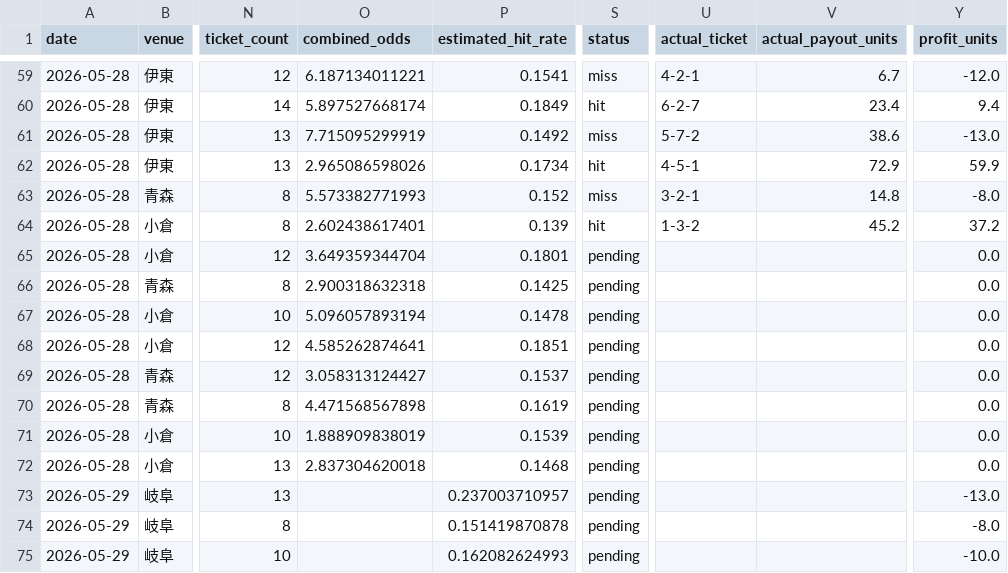
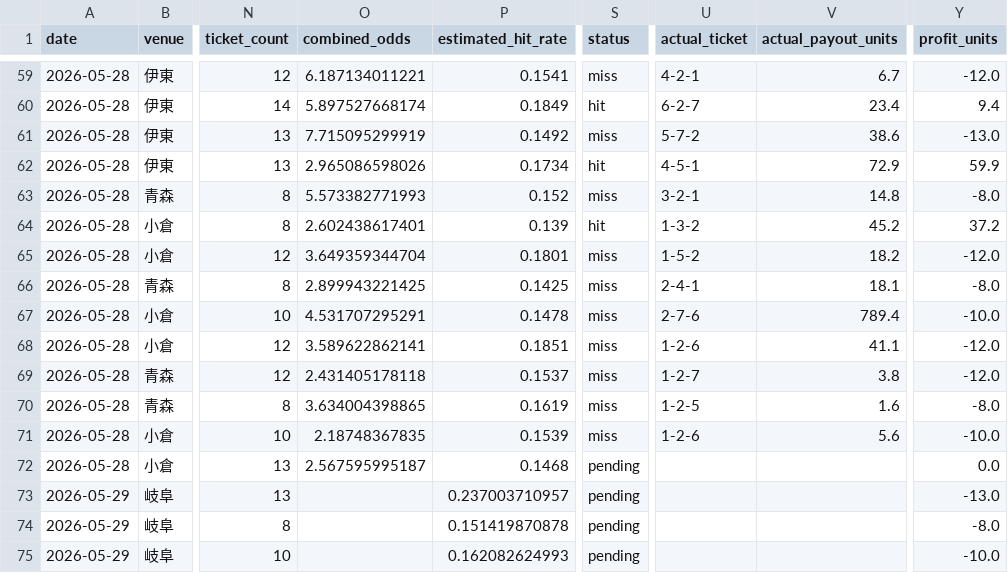
Before and after one commit to t-nonomura/keirin-ai-forward-report, a CSV file: data/history.csv, drawn as a sheet; only a part is shown, gaps mark what is left out; the diff names each change by its address in the sheet, - before the commit and + after, or states it on an @@ line.

```diff
--- a/data/history.csv
+++ b/data/history.csv
-S65:S71 (status): pending
+S65:S71 (status): miss
-U65 (actual_ticket): (empty)
+U65 (actual_ticket): 1-5-2
-V65 (actual_payout_units): (empty)
+V65 (actual_payout_units): 18.2
-Y65 (profit_units): 0.0
+Y65 (profit_units): -12.0
-O66 (combined_odds): 2.900318632318
+O66 (combined_odds): 2.899943221425
-U66 (actual_ticket): (empty)
+U66 (actual_ticket): 2-4-1
-V66 (actual_payout_units): (empty)
+V66 (actual_payout_units): 18.1
-Y66 (profit_units): 0.0
+Y66 (profit_units): -8.0
-O67 (combined_odds): 5.096057893194
+O67 (combined_odds): 4.531707295291
-U67 (actual_ticket): (empty)
+U67 (actual_ticket): 2-7-6
-V67 (actual_payout_units): (empty)
+V67 (actual_payout_units): 789.4
-Y67 (profit_units): 0.0
+Y67 (profit_units): -10.0
-O68 (combined_odds): 4.585262874641
+O68 (combined_odds): 3.589622862141
-U68 (actual_ticket): (empty)
+U68 (actual_ticket): 1-2-6
-V68 (actual_payout_units): (empty)
+V68 (actual_payout_units): 41.1
-Y68:Y69 (profit_units): 0.0
+Y68:Y69 (profit_units): -12.0
-O69 (combined_odds): 3.058313124427
+O69 (combined_odds): 2.431405178118
-U69 (actual_ticket): (empty)
+U69 (actual_ticket): 1-2-7
-V69 (actual_payout_units): (empty)
+V69 (actual_payout_units): 3.8
-O70 (combined_odds): 4.471568567898
+O70 (combined_odds): 3.634004398865
-U70 (actual_ticket): (empty)
+U70 (actual_ticket): 1-2-5
-V70 (actual_payout_units): (empty)
+V70 (actual_payout_units): 1.6
-Y70 (profit_units): 0.0
+Y70 (profit_units): -8.0
-O71 (combined_odds): 1.888909838019
+O71 (combined_odds): 2.18748367835
-U71 (actual_ticket): (empty)
+U71 (actual_ticket): 1-2-6
-V71 (actual_payout_units): (empty)
+V71 (actual_payout_units): 5.6
-Y71 (profit_units): 0.0
+Y71 (profit_units): -10.0
-O72 (combined_odds): 2.837304620018
+O72 (combined_odds): 2.567595995187
```
Also changed, not shown: data/live_state/2026-05-28/settled_predictions.csv, 6 other files.
